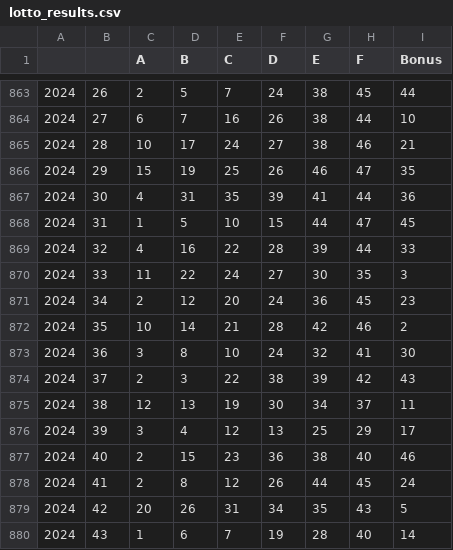
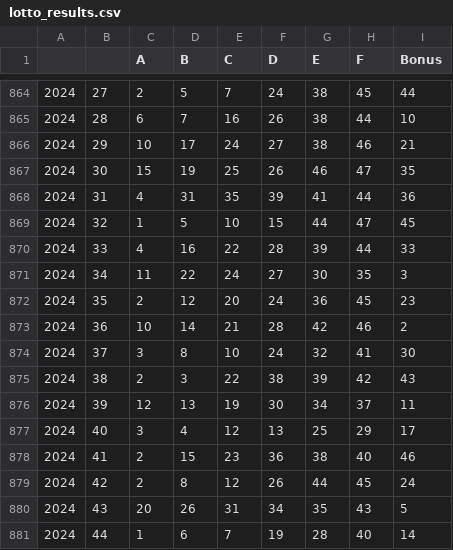
Before and after one commit to killfoley/Lotto-Scraping, a CSV file: lotto_results.csv, drawn as a sheet; only a part is shown, gaps mark what is left out; the diff covers the shown part only.

```diff
--- a/lotto_results.csv
+++ b/lotto_results.csv
@@ -863,18 +864,18 @@
-2024,26,2,5,7,24,38,45,44
-2024,27,6,7,16,26,38,44,10
-2024,28,10,17,24,27,38,46,21
-2024,29,15,19,25,26,46,47,35
-2024,30,4,31,35,39,41,44,36
-2024,31,1,5,10,15,44,47,45
-2024,32,4,16,22,28,39,44,33
-2024,33,11,22,24,27,30,35,3
-2024,34,2,12,20,24,36,45,23
-2024,35,10,14,21,28,42,46,2
-2024,36,3,8,10,24,32,41,30
-2024,37,2,3,22,38,39,42,43
-2024,38,12,13,19,30,34,37,11
-2024,39,3,4,12,13,25,29,17
-2024,40,2,15,23,36,38,40,46
-2024,41,2,8,12,26,44,45,24
-2024,42,20,26,31,34,35,43,5
-2024,43,1,6,7,19,28,40,14
+2024,27,2,5,7,24,38,45,44
+2024,28,6,7,16,26,38,44,10
+2024,29,10,17,24,27,38,46,21
+2024,30,15,19,25,26,46,47,35
+2024,31,4,31,35,39,41,44,36
+2024,32,1,5,10,15,44,47,45
+2024,33,4,16,22,28,39,44,33
+2024,34,11,22,24,27,30,35,3
+2024,35,2,12,20,24,36,45,23
+2024,36,10,14,21,28,42,46,2
+2024,37,3,8,10,24,32,41,30
+2024,38,2,3,22,38,39,42,43
+2024,39,12,13,19,30,34,37,11
+2024,40,3,4,12,13,25,29,17
+2024,41,2,15,23,36,38,40,46
+2024,42,2,8,12,26,44,45,24
+2024,43,20,26,31,34,35,43,5
+2024,44,1,6,7,19,28,40,14
```
Also changed, not shown: 1 added row and 26 edited cells elsewhere in this file, 1 other file.
